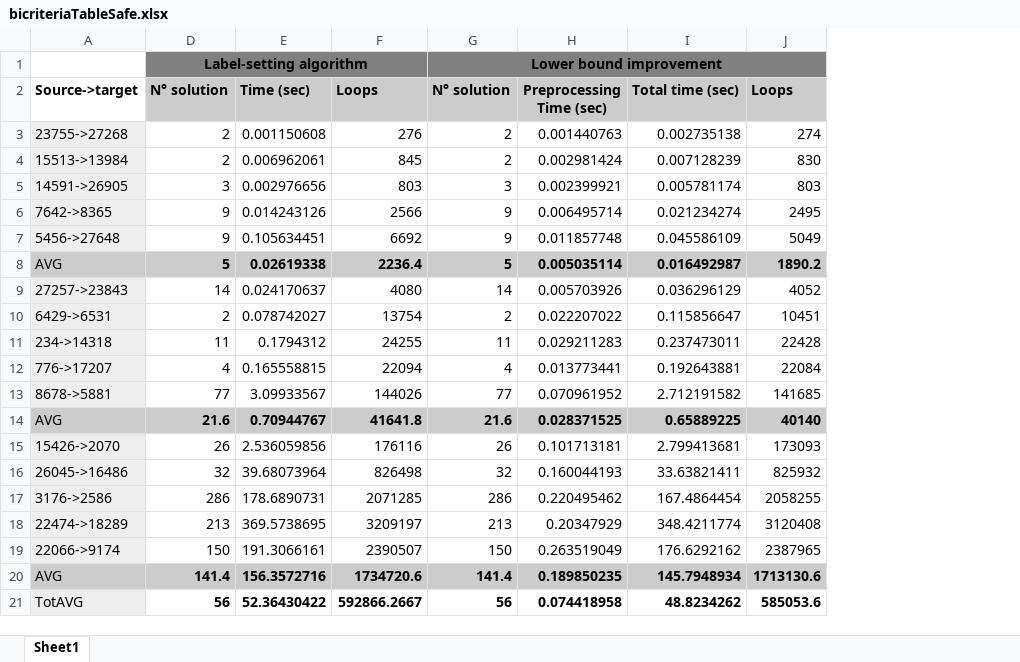
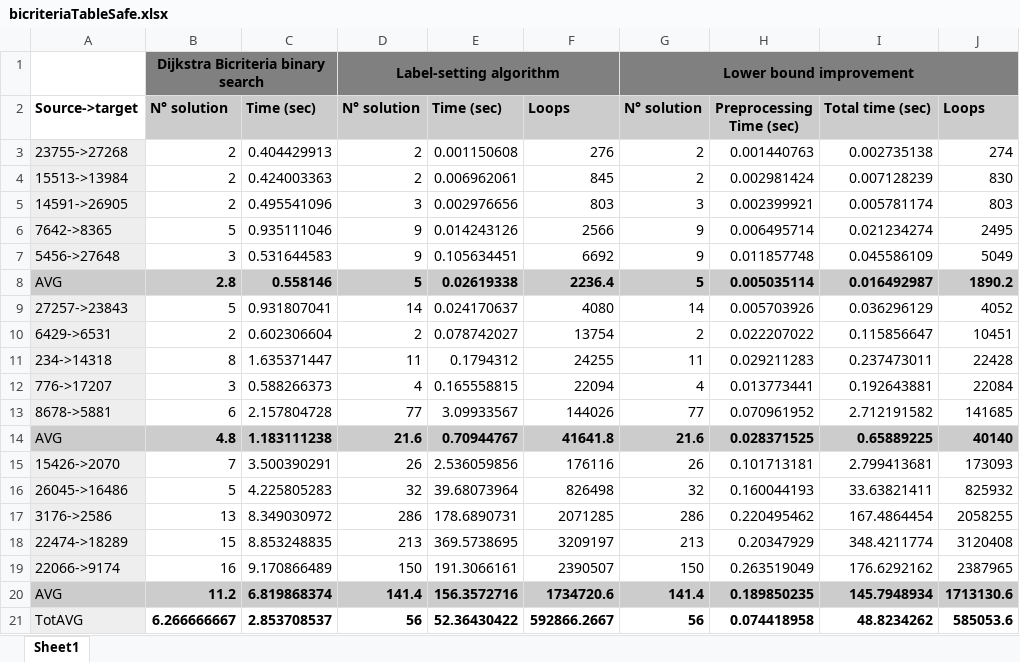
Before and after one commit to AndreaRoss96/MulticriteriaShortestPathsProblem, an Excel workbook: bicriteriaTableSafe.xlsx, sheet Sheet1, drawn as a sheet; values as stored, in another font and other column widths than the file's, no borders; the diff names each change by its address in the sheet, - before the commit and + after, or states it on an @@ line.

```diff
--- a/bicriteriaTableSafe.xlsx (sheet Sheet1)
+++ b/bicriteriaTableSafe.xlsx (sheet Sheet1)
@@ column B unhidden, rows 1-21: Dijkstra Bicriteria binary search | N° solution | 2 | 2 | 2 | 5 | 3 | 2.8 | 5 | 2 | 8 | 3 | 6 | 4.8 | 7 | 5 | 13 | 15 | 16 | 11.2 | 6.266666667 @@
@@ column C unhidden, rows 2-21: Time (sec) | 0.404429913 | 0.424003363 | 0.495541096 | 0.935111046 | 0.531644583 | 0.558146 | 0.931807041 | 0.602306604 | 1.635371447 | 0.588266373 | 2.157804728 | 1.183111238 | 3.500390291 | 4.225805283 | 8.349030972 | 8.853248835 | 9.170866489 | 6.819868374 | 2.853708537 @@
```
Also changed, not shown: 16 other files.
